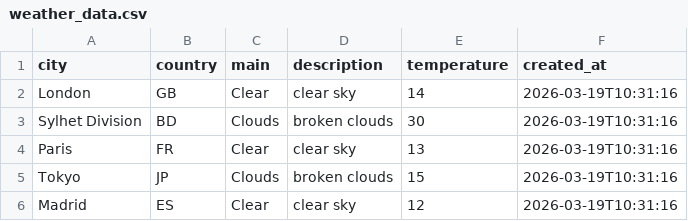
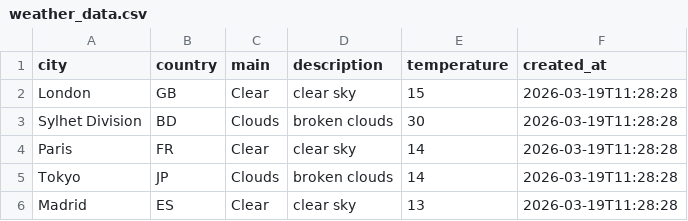
Before and after one commit to amzzz930/weather-api-integration, a CSV file: weather_data.csv, drawn as a sheet.

```diff
--- a/weather_data.csv
+++ b/weather_data.csv
@@ -1,6 +1,6 @@
 city,country,main,description,temperature,created_at
-London,GB,Clear,clear sky,14,2026-03-19T10:31:16
-Sylhet Division,BD,Clouds,broken clouds,30,2026-03-19T10:31:16
-Paris,FR,Clear,clear sky,13,2026-03-19T10:31:16
-Tokyo,JP,Clouds,broken clouds,15,2026-03-19T10:31:16
-Madrid,ES,Clear,clear sky,12,2026-03-19T10:31:16
+London,GB,Clear,clear sky,15,2026-03-19T11:28:28
+Sylhet Division,BD,Clouds,broken clouds,30,2026-03-19T11:28:28
+Paris,FR,Clear,clear sky,14,2026-03-19T11:28:28
+Tokyo,JP,Clouds,broken clouds,14,2026-03-19T11:28:28
+Madrid,ES,Clear,clear sky,13,2026-03-19T11:28:28
```
